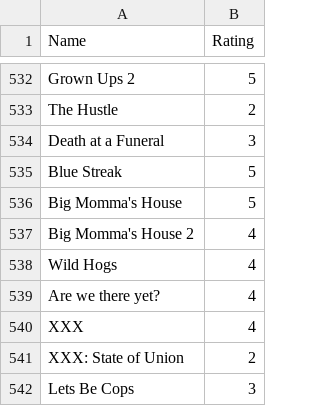
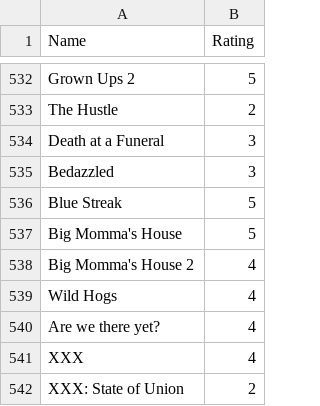
Before and after one commit to rajBar/movies, a CSV file: _data/movie-ratings.csv, drawn as a sheet; only a part is shown, gaps mark what is left out; the shorter side is filled out with more unchanged rows; the diff names each change by its address in the sheet, - before the commit and + after, or states it on an @@ line.

Commit message:
Added Bedezzaled as a movie

```diff
--- a/_data/movie-ratings.csv
+++ b/_data/movie-ratings.csv
+row 535: Bedazzled | 3
```
